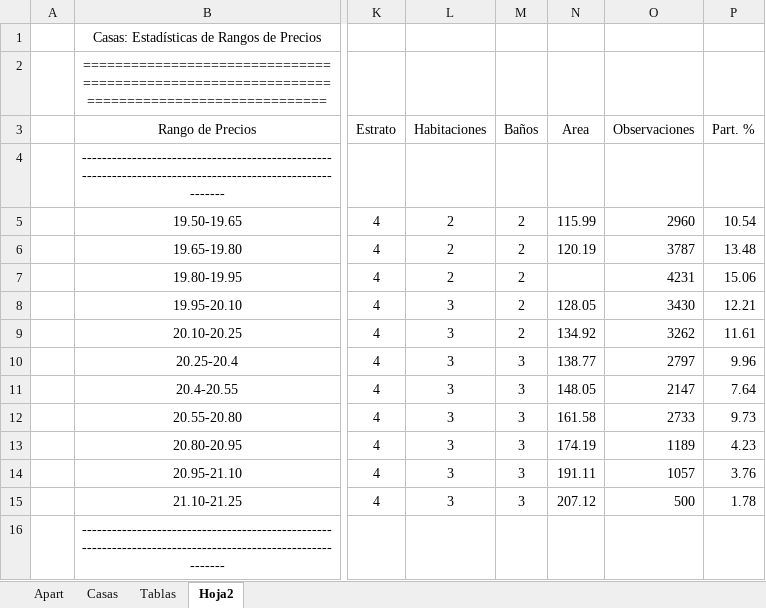
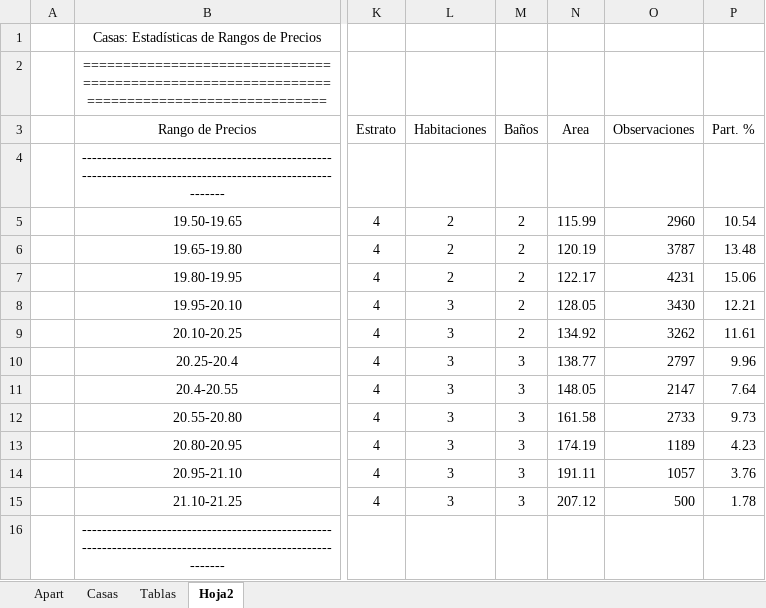
Before and after one commit to chernan77/2, an Excel workbook: document/Tablas Taller 2.xlsx, sheet Hoja2, drawn as a sheet; only a part is shown, gaps mark what is left out; values as stored, in another font and other column widths than the file's, no borders; the diff names each change by its address in the sheet, - before the commit and + after, or states it on an @@ line.

```diff
--- a/document/Tablas Taller 2.xlsx (sheet Hoja2)
+++ b/document/Tablas Taller 2.xlsx (sheet Hoja2)
-N7: (empty)
+N7: 122.17
```
Also changed, not shown: document/Tabla_R.xlsx, document/Tabla_Ra.xlsx, 4 other files.
